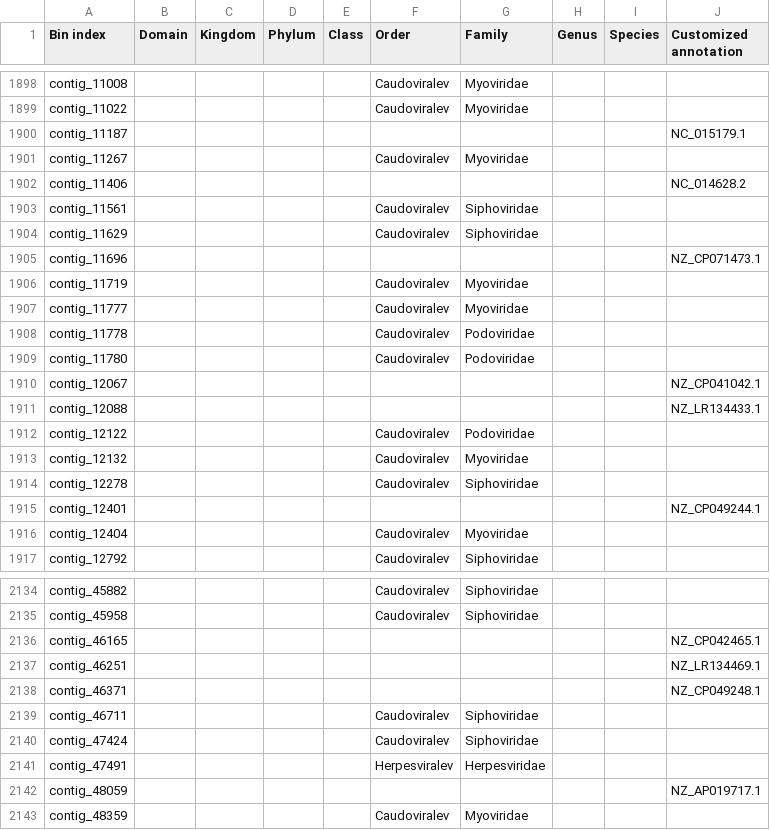
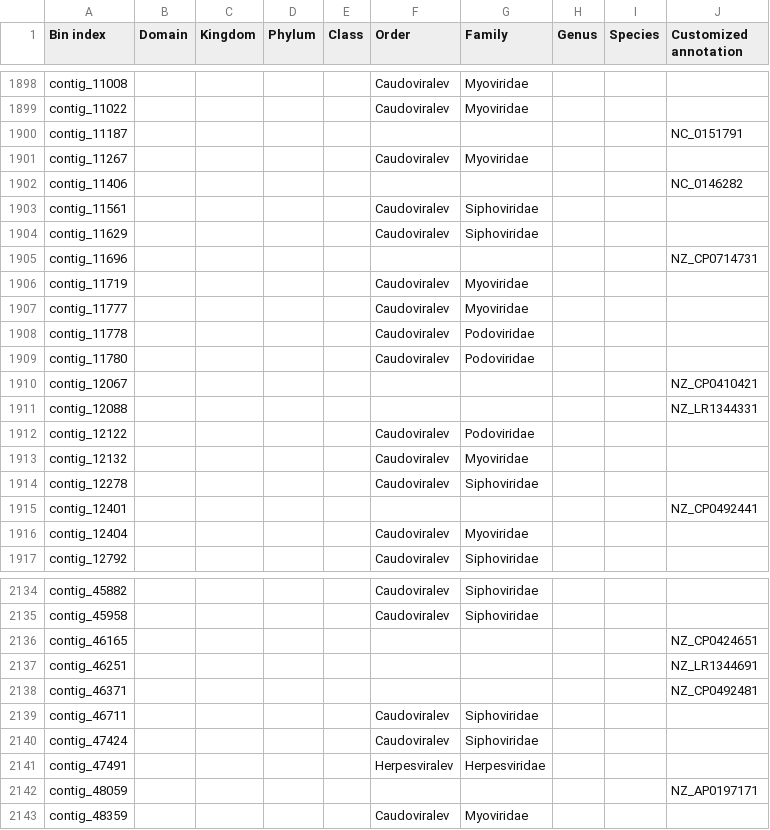
Before and after one commit to gilmore307/MetaHiCNet, a CSV file: assets/examples/bin_taxonomy.csv, drawn as a sheet; only a part is shown, gaps mark what is left out; the diff covers the shown part only.

```diff
--- a/assets/examples/bin_taxonomy.csv
+++ b/assets/examples/bin_taxonomy.csv
@@ -1899,8 +1899,8 @@ contig_11008,,,,,Caudoviralev,Myoviridae,,,
 contig_11022,,,,,Caudoviralev,Myoviridae,,,
-contig_11187,,,,,,,,,NC_015179.1
+contig_11187,,,,,,,,,NC_0151791
 contig_11267,,,,,Caudoviralev,Myoviridae,,,
-contig_11406,,,,,,,,,NC_014628.2
+contig_11406,,,,,,,,,NC_0146282
 contig_11561,,,,,Caudoviralev,Siphoviridae,,,
 contig_11629,,,,,Caudoviralev,Siphoviridae,,,
-contig_11696,,,,,,,,,NZ_CP071473.1
+contig_11696,,,,,,,,,NZ_CP0714731
 contig_11719,,,,,Caudoviralev,Myoviridae,,,
@@ -1909,4 +1909,4 @@ contig_11778,,,,,Caudoviralev,Podoviridae,,,
 contig_11780,,,,,Caudoviralev,Podoviridae,,,
-contig_12067,,,,,,,,,NZ_CP041042.1
-contig_12088,,,,,,,,,NZ_LR134433.1
+contig_12067,,,,,,,,,NZ_CP0410421
+contig_12088,,,,,,,,,NZ_LR1344331
 contig_12122,,,,,Caudoviralev,Podoviridae,,,
@@ -1914,3 +1914,3 @@ contig_12132,,,,,Caudoviralev,Myoviridae,,,
 contig_12278,,,,,Caudoviralev,Siphoviridae,,,
-contig_12401,,,,,,,,,NZ_CP049244.1
+contig_12401,,,,,,,,,NZ_CP0492441
 contig_12404,,,,,Caudoviralev,Myoviridae,,,
@@ -2135,5 +2135,5 @@ contig_45882,,,,,Caudoviralev,Siphoviridae,,,
 contig_45958,,,,,Caudoviralev,Siphoviridae,,,
-contig_46165,,,,,,,,,NZ_CP042465.1
-contig_46251,,,,,,,,,NZ_LR134469.1
-contig_46371,,,,,,,,,NZ_CP049248.1
+contig_46165,,,,,,,,,NZ_CP0424651
+contig_46251,,,,,,,,,NZ_LR1344691
+contig_46371,,,,,,,,,NZ_CP0492481
 contig_46711,,,,,Caudoviralev,Siphoviridae,,,
@@ -2141,3 +2141,3 @@ contig_47424,,,,,Caudoviralev,Siphoviridae,,,
 contig_47491,,,,,Herpesviralev,Herpesviridae,,,
-contig_48059,,,,,,,,,NZ_AP019717.1
+contig_48059,,,,,,,,,NZ_AP0197171
 contig_48359,,,,,Caudoviralev,Myoviridae,,,
```
Also changed, not shown: 41 edited cells elsewhere in this file, assets/examples/binning_information.csv, assets/examples/output/bin_info_final.csv, 6 other files.
